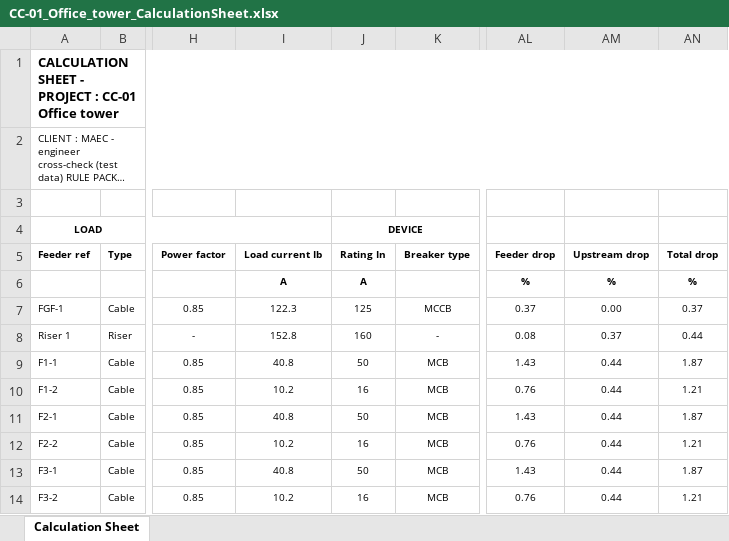
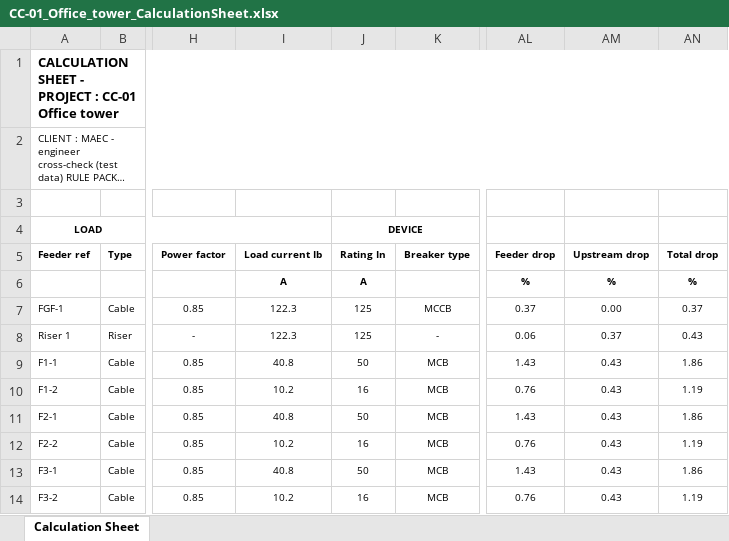
Before and after one commit to Mirageaecindia/MAEC_NeuroMEP, an Excel workbook: docs/crosscheck/CC-01_Office_tower_CalculationSheet.xlsx, sheet Calculation Sheet, drawn as a sheet; only a part is shown, gaps mark what is left out; long unchanged cells end in …; values as stored, in another font and other column widths than the file's, no borders; the diff names each change by its address in the sheet, - before the commit and + after, or states it on an @@ line.

```diff
--- a/docs/crosscheck/CC-01_Office_tower_CalculationSheet.xlsx (sheet Calculation Sheet)
+++ b/docs/crosscheck/CC-01_Office_tower_CalculationSheet.xlsx (sheet Calculation Sheet)
-I8 (Load current Ib): 152.8
+I8 (Load current Ib): 122.3
-J8 (Rating In): 160
+J8 (Rating In): 125
-AL8 (Feeder drop): 0.08
+AL8 (Feeder drop): 0.06
-AN8 (Total drop): 0.44
+AN8 (Total drop): 0.43
-AM9:AM14 (Upstream drop): 0.44
+AM9:AM14 (Upstream drop): 0.43
-AN9 (Total drop): 1.87
+AN9 (Total drop): 1.86
-AN10 (Total drop): 1.21
+AN10 (Total drop): 1.19
-AN11 (Total drop): 1.87
+AN11 (Total drop): 1.86
-AN12 (Total drop): 1.21
+AN12 (Total drop): 1.19
-AN13 (Total drop): 1.87
+AN13 (Total drop): 1.86
-AN14 (Total drop): 1.21
+AN14 (Total drop): 1.19
```
Also changed, not shown: docs/crosscheck/CC-02_Residential_with_standby_CalculationSheet.xlsx, docs/crosscheck/CC-03_Retail_with_pumps_CalculationSheet.xlsx, 30 other files.
